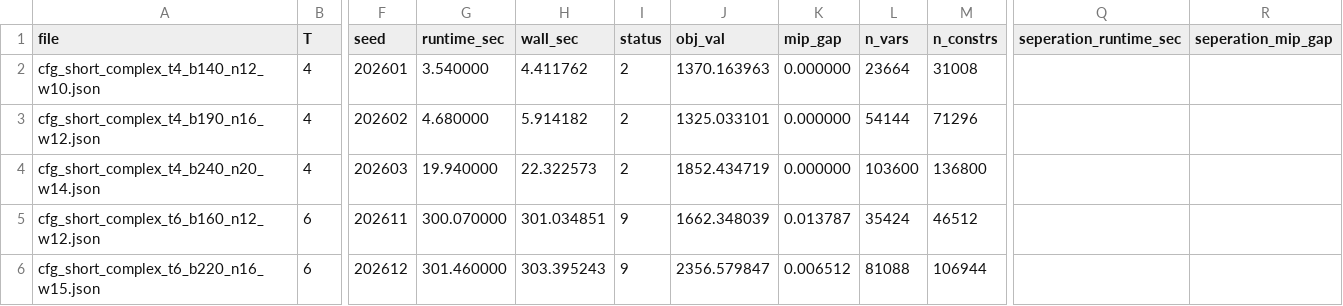
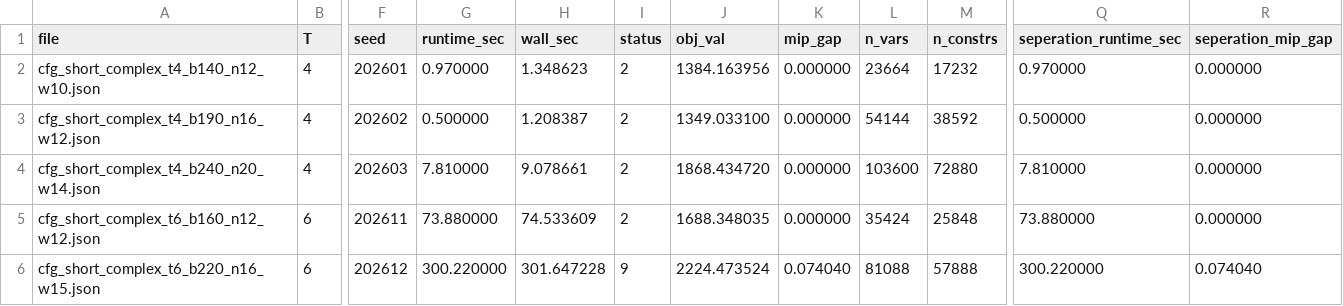
Before and after one commit to leyz03/lime-opr, a CSV file: configs/grid_from_test/manifest.csv, drawn as a sheet; only a part is shown, gaps mark what is left out; the diff covers the shown part only; the diff names each change by its address in the sheet, - before the commit and + after, or states it on an @@ line.

Commit message:
modify bilinear terms in constraints, and add tighten Q in base solver

```diff
--- a/configs/grid_from_test/manifest.csv
+++ b/configs/grid_from_test/manifest.csv
-G2 (runtime_sec): 3.540000
+G2 (runtime_sec): 0.970000
-H2 (wall_sec): 4.411762
+H2 (wall_sec): 1.348623
-J2 (obj_val): 1370.163963
+J2 (obj_val): 1384.163956
-M2 (n_constrs): 31008
+M2 (n_constrs): 17232
-Q2 (seperation_runtime_sec): (empty)
+Q2 (seperation_runtime_sec): 0.970000
-R2:R5 (seperation_mip_gap): (empty)
+R2:R5 (seperation_mip_gap): 0.000000
-G3 (runtime_sec): 4.680000
+G3 (runtime_sec): 0.500000
-H3 (wall_sec): 5.914182
+H3 (wall_sec): 1.208387
-J3 (obj_val): 1325.033101
+J3 (obj_val): 1349.033100
-M3 (n_constrs): 71296
+M3 (n_constrs): 38592
-Q3 (seperation_runtime_sec): (empty)
+Q3 (seperation_runtime_sec): 0.500000
-G4 (runtime_sec): 19.940000
+G4 (runtime_sec): 7.810000
-H4 (wall_sec): 22.322573
+H4 (wall_sec): 9.078661
-J4 (obj_val): 1852.434719
+J4 (obj_val): 1868.434720
-M4 (n_constrs): 136800
+M4 (n_constrs): 72880
-Q4 (seperation_runtime_sec): (empty)
+Q4 (seperation_runtime_sec): 7.810000
-G5 (runtime_sec): 300.070000
+G5 (runtime_sec): 73.880000
-H5 (wall_sec): 301.034851
+H5 (wall_sec): 74.533609
-I5 (status): 9
+I5 (status): 2
-J5 (obj_val): 1662.348039
+J5 (obj_val): 1688.348035
-K5 (mip_gap): 0.013787
+K5 (mip_gap): 0.000000
-M5 (n_constrs): 46512
+M5 (n_constrs): 25848
-Q5 (seperation_runtime_sec): (empty)
+Q5 (seperation_runtime_sec): 73.880000
-G6 (runtime_sec): 301.460000
+G6 (runtime_sec): 300.220000
-H6 (wall_sec): 303.395243
+H6 (wall_sec): 301.647228
-J6 (obj_val): 2356.579847
+J6 (obj_val): 2224.473524
-K6 (mip_gap): 0.006512
+K6 (mip_gap): 0.074040
-M6 (n_constrs): 106944
+M6 (n_constrs): 57888
-Q6 (seperation_runtime_sec): (empty)
+Q6 (seperation_runtime_sec): 300.220000
-R6 (seperation_mip_gap): (empty)
+R6 (seperation_mip_gap): 0.074040
```
Also changed, not shown: 30 edited cells elsewhere in this file, 1 other file.
